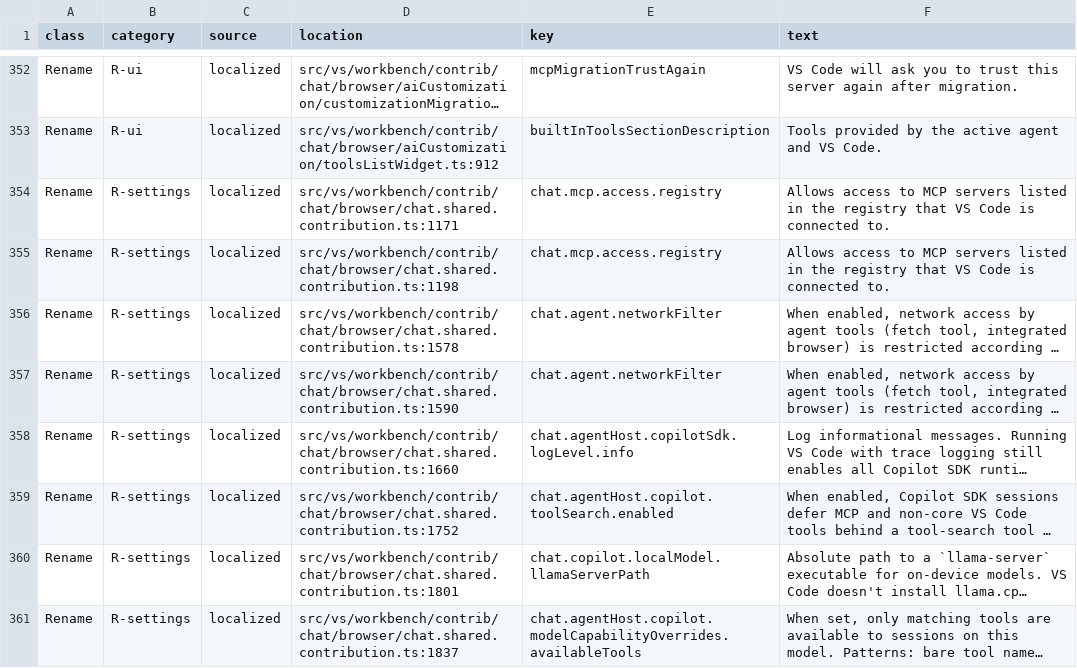
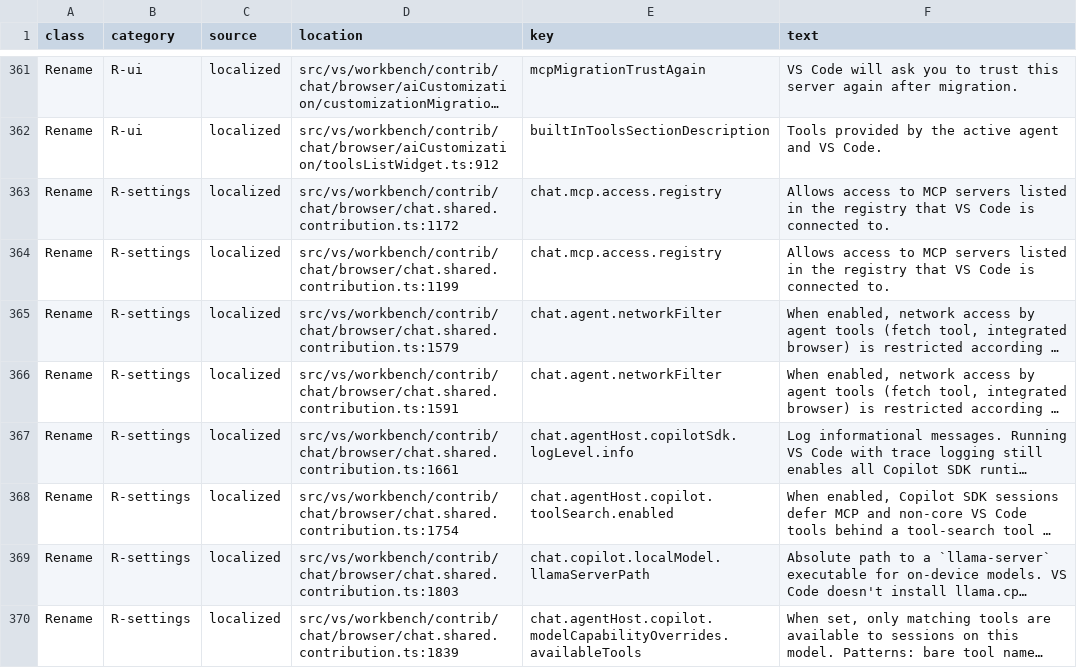
Before and after one commit to devartblake/cognify_ide, a CSV file: DevDocs/Governance/vs-code-string-inventory.csv, drawn as a sheet; only a part is shown, gaps mark what is left out; long unchanged cells end in …; addresses are those after the commit; the diff covers the shown part only; the diff names each change by its address in the sheet, - before the commit and + after, or states it on an @@ line.

```diff
--- a/DevDocs/Governance/vs-code-string-inventory.csv
+++ b/DevDocs/Governance/vs-code-string-inventory.csv
-D363 (location): src/vs/workbench/contrib/chat/browser/chat.shared.contribution.ts:1171
+D363 (location): src/vs/workbench/contrib/chat/browser/chat.shared.contribution.ts:1172
-D364 (location): src/vs/workbench/contrib/chat/browser/chat.shared.contribution.ts:1198
+D364 (location): src/vs/workbench/contrib/chat/browser/chat.shared.contribution.ts:1199
-D365 (location): src/vs/workbench/contrib/chat/browser/chat.shared.contribution.ts:1578
+D365 (location): src/vs/workbench/contrib/chat/browser/chat.shared.contribution.ts:1579
-D366 (location): src/vs/workbench/contrib/chat/browser/chat.shared.contribution.ts:1590
+D366 (location): src/vs/workbench/contrib/chat/browser/chat.shared.contribution.ts:1591
-D367 (location): src/vs/workbench/contrib/chat/browser/chat.shared.contribution.ts:1660
+D367 (location): src/vs/workbench/contrib/chat/browser/chat.shared.contribution.ts:1661
-D368 (location): src/vs/workbench/contrib/chat/browser/chat.shared.contribution.ts:1752
+D368 (location): src/vs/workbench/contrib/chat/browser/chat.shared.contribution.ts:1754
-D369 (location): src/vs/workbench/contrib/chat/browser/chat.shared.contribution.ts:1801
+D369 (location): src/vs/workbench/contrib/chat/browser/chat.shared.contribution.ts:1803
-D370 (location): src/vs/workbench/contrib/chat/browser/chat.shared.contribution.ts:1837
+D370 (location): src/vs/workbench/contrib/chat/browser/chat.shared.contribution.ts:1839
```
Also changed, not shown: 10 added rows, 2 removed rows and 82 edited cells elsewhere in this file, 9 other files.
